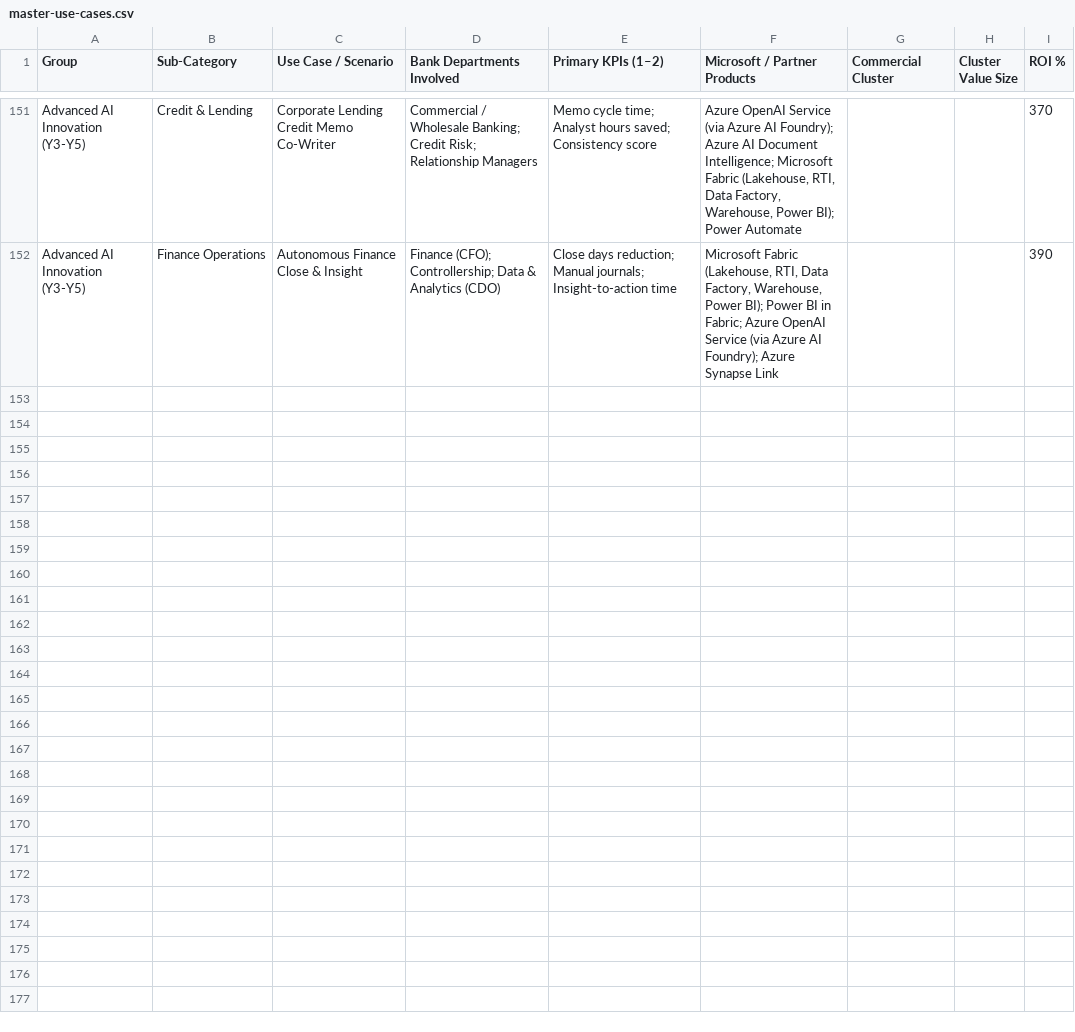
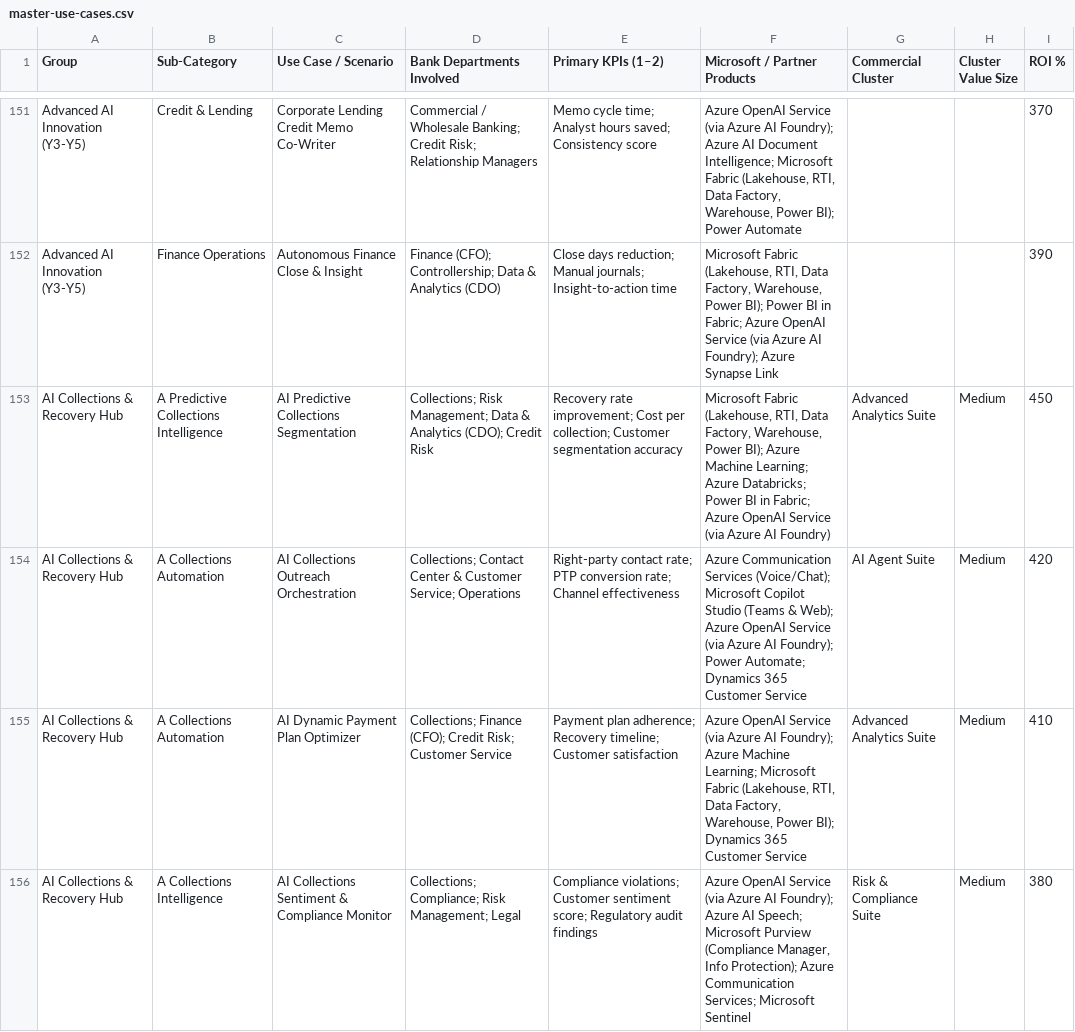
Before and after one commit to diomedesK-ai/CIMB_Delivery_FY25, a CSV file: public/data/master-use-cases.csv, drawn as a sheet; only a part is shown, gaps mark what is left out; the diff covers the shown part only.

Commit message:
Added comprehensive AI Collections & Recovery Hub based on McKinsey research - 8 powerful use cases with ROI 380-460%

```diff
--- a/public/data/master-use-cases.csv
+++ b/public/data/master-use-cases.csv
@@ -152 +152,5 @@ Advanced AI Innovation (Y3-Y5),Credit & Lending,Corporate Lending Credit Memo Co
 Advanced AI Innovation (Y3-Y5),Finance Operations,Autonomous Finance Close & Insight,Finance (CFO); Controllership; Data & Analytics (CDO),Close days reduction; Manual journals; Insight-to-action time,"Microsoft Fabric (Lakehouse, RTI, Data Factory, Warehouse, Power BI); Power BI in Fabric; Azure OpenAI Service (via Azure AI Foundry); Azure Synapse Link",,,390
+AI Collections & Recovery Hub,A Predictive Collections Intelligence,AI Predictive Collections Segmentation,Collections; Risk Management; Data & Analytics (CDO); Credit Risk,Recovery rate improvement; Cost per collection; Customer segmentation accuracy,"Microsoft Fabric (Lakehouse, RTI, Data Factory, Warehouse, Power BI); Azure Machine Learning; Azure Databricks; Power BI in Fabric; Azure OpenAI Service (via Azure AI Foundry)",Advanced Analytics Suite,Medium,450
+AI Collections & Recovery Hub,A Collections Automation,AI Collections Outreach Orchestration,Collections; Contact Center & Customer Service; Operations,Right-party contact rate; PTP conversion rate; Channel effectiveness,"Azure Communication Services (Voice/Chat); Microsoft Copilot Studio (Teams & Web); Azure OpenAI Service (via Azure AI Foundry); Power Automate; Dynamics 365 Customer Service",AI Agent Suite,Medium,420
+AI Collections & Recovery Hub,A Collections Automation,AI Dynamic Payment Plan Optimizer,Collections; Finance (CFO); Credit Risk; Customer Service,Payment plan adherence; Recovery timeline; Customer satisfaction,"Azure OpenAI Service (via Azure AI Foundry); Azure Machine Learning; Microsoft Fabric (Lakehouse, RTI, Data Factory, Warehouse, Power BI); Dynamics 365 Customer Service",Advanced Analytics Suite,Medium,410
+AI Collections & Recovery Hub,A Collections Intelligence,AI Collections Sentiment & Compliance Monitor,Collections; Compliance; Risk Management; Legal,Compliance violations; Customer sentiment score; Regulatory audit findings,"Azure OpenAI Service (via Azure AI Foundry); Azure AI Speech; Microsoft Purview (Compliance Manager, Info Protection); Azure Communication Services; Microsoft Sentinel",Risk & Compliance Suite,Medium,380
```
Also changed, not shown: 4 added rows elsewhere in this file, 1 other file.
